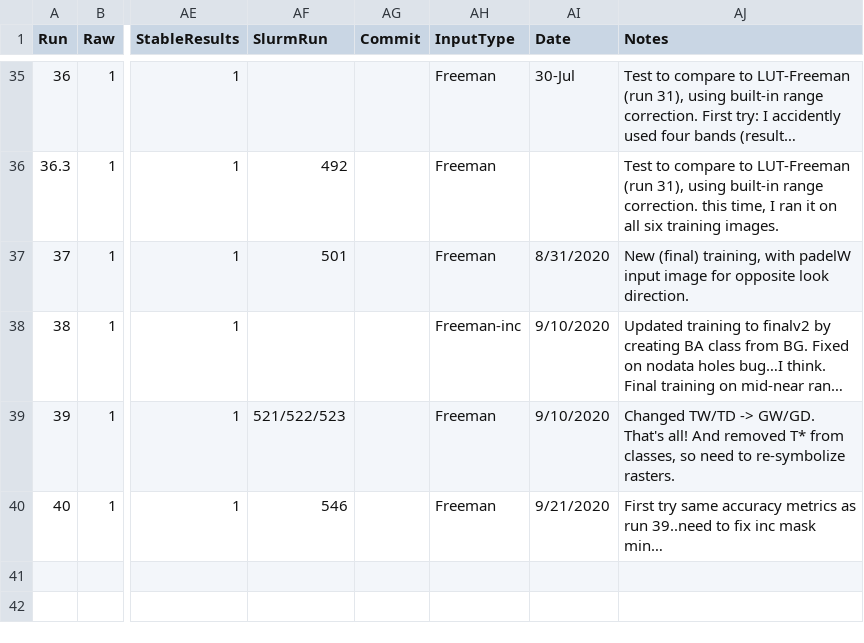
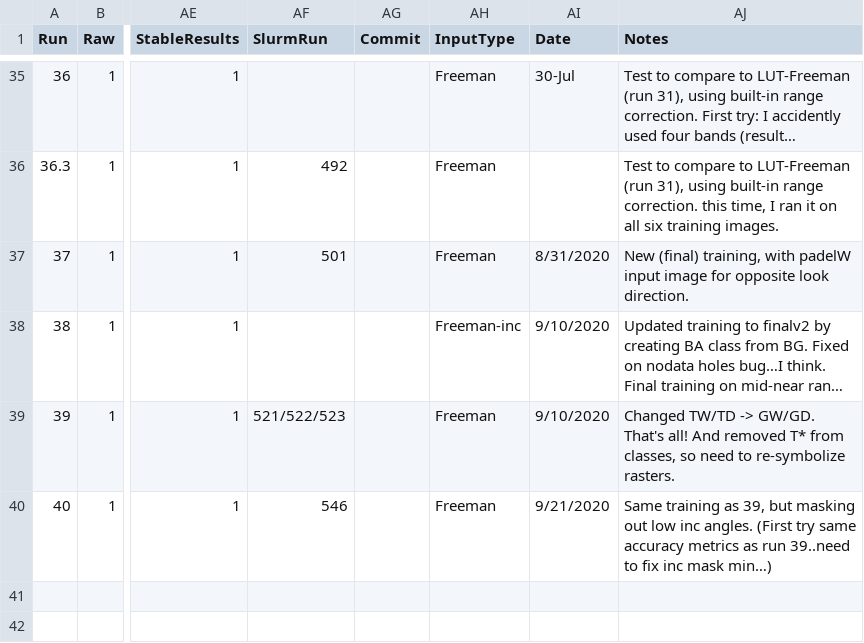
Before and after one commit to ekcomputer/random-wetlands, a CSV file: run_inputs/RunLog.csv, drawn as a sheet; only a part is shown, gaps mark what is left out; long unchanged cells end in …; the diff names each change by its address in the sheet, - before the commit and + after, or states it on an @@ line.

```diff
--- a/run_inputs/RunLog.csv
+++ b/run_inputs/RunLog.csv
-AJ40 (Notes): First try same accuracy metrics as run 39..need to fix inc mask min…
+AJ40 (Notes): Same training as 39, but masking out low inc angles. (First try same accuracy metrics as run 39..need to fix inc mask min…)
```
Also changed, not shown: run_inputs/run_inputs.csv, 5 other files.
